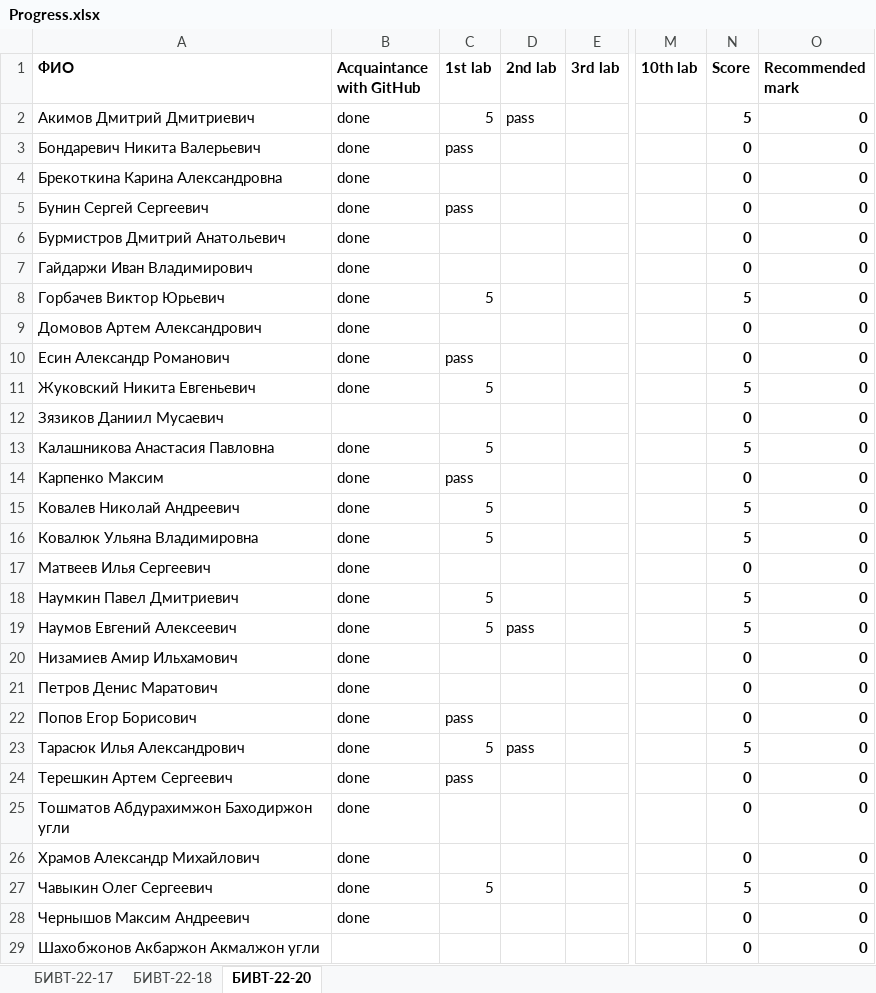
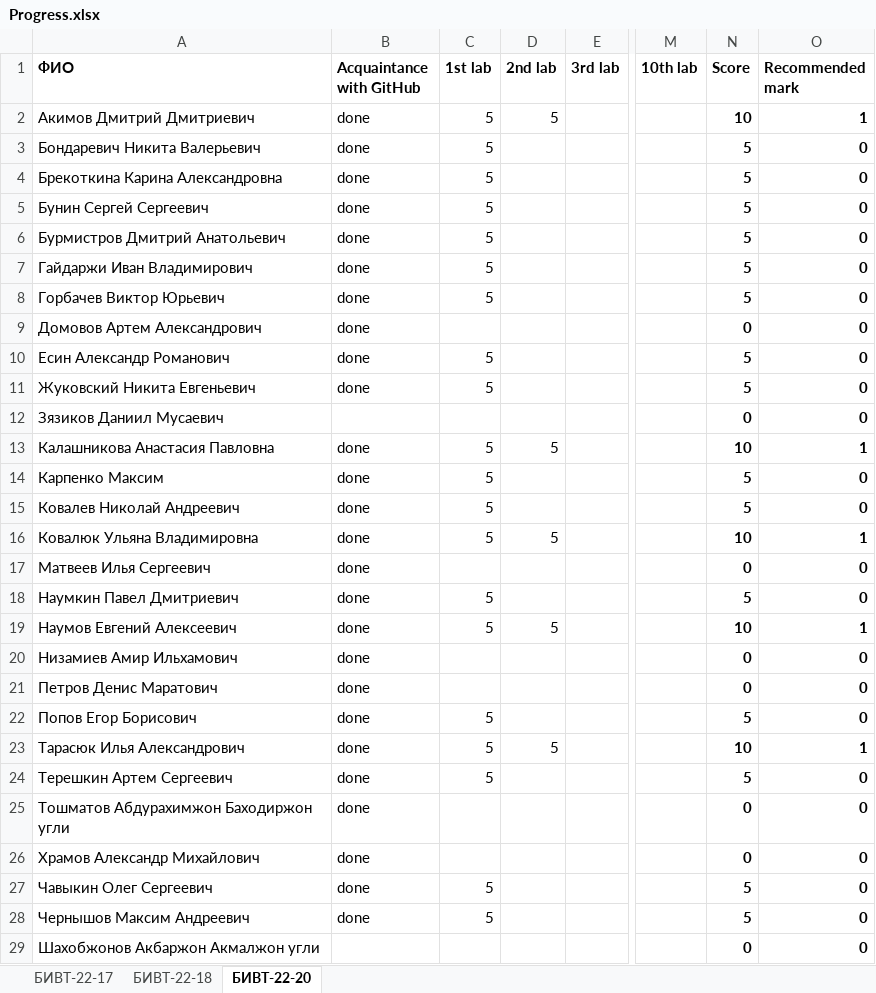
Before and after one commit to NemirovichMark/1st_Lesson, an Excel workbook: Progress.xlsx, sheet БИВТ-22-20, drawn as a sheet; only a part is shown, gaps mark what is left out; values as stored, in another font and other column widths than the file's, no borders; the diff covers the shown part only; the diff names each change by its address in the sheet, - before the commit and + after, or states it on an @@ line.

Commit message:
Add files via upload

```diff
--- a/Progress.xlsx (sheet БИВТ-22-20)
+++ b/Progress.xlsx (sheet БИВТ-22-20)
-D2 (2nd lab): pass
+D2 (2nd lab): 5
-N2 (Score): 5
+N2 (Score): 10
-O2 (Recommended mark): 0
+O2 (Recommended mark): 1
-C3 (1st lab): pass
+C3 (1st lab): 5
-N3:N7 (Score): 0
+N3:N7 (Score): 5
-C4 (1st lab): (empty)
+C4 (1st lab): 5
-C5 (1st lab): pass
+C5 (1st lab): 5
-C6:C7 (1st lab): (empty)
+C6:C7 (1st lab): 5
-C10 (1st lab): pass
+C10 (1st lab): 5
-N10 (Score): 0
+N10 (Score): 5
-D13 (2nd lab): (empty)
+D13 (2nd lab): 5
-N13 (Score): 5
+N13 (Score): 10
-O13 (Recommended mark): 0
+O13 (Recommended mark): 1
-C14 (1st lab): pass
+C14 (1st lab): 5
-N14 (Score): 0
+N14 (Score): 5
-D16 (2nd lab): (empty)
+D16 (2nd lab): 5
-N16 (Score): 5
+N16 (Score): 10
-O16 (Recommended mark): 0
+O16 (Recommended mark): 1
-D19 (2nd lab): pass
+D19 (2nd lab): 5
-N19 (Score): 5
+N19 (Score): 10
-O19 (Recommended mark): 0
+O19 (Recommended mark): 1
-C22 (1st lab): pass
+C22 (1st lab): 5
-N22 (Score): 0
+N22 (Score): 5
-D23 (2nd lab): pass
+D23 (2nd lab): 5
-N23 (Score): 5
+N23 (Score): 10
-O23 (Recommended mark): 0
+O23 (Recommended mark): 1
-C24 (1st lab): pass
+C24 (1st lab): 5
-N24 (Score): 0
+N24 (Score): 5
-C28 (1st lab): (empty)
+C28 (1st lab): 5
-N28 (Score): 0
+N28 (Score): 5
```
Also changed, not shown: 4 edited cells elsewhere in this sheet.
